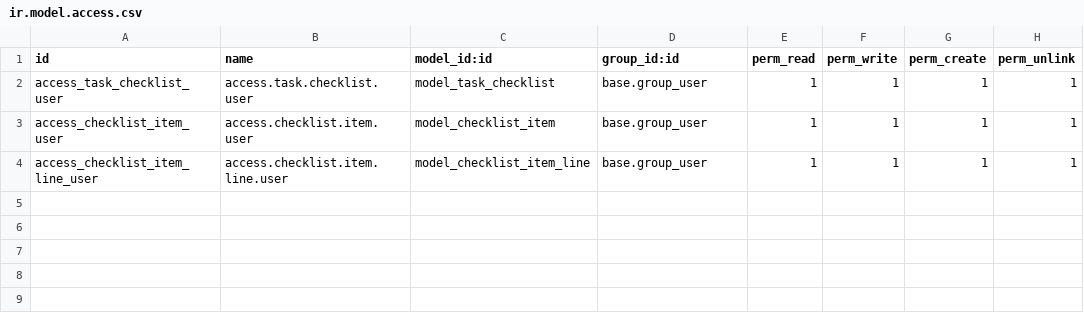
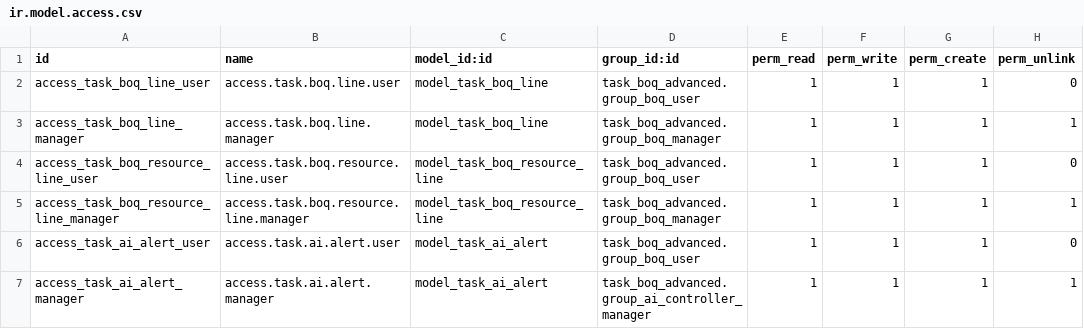
Before and after one commit to bin-qadir/Zad-Alandleeb, a CSV file: security/ir.model.access.csv, drawn as a sheet.

Commit message:
task_boq_advanced

```diff
--- a/security/ir.model.access.csv
+++ b/security/ir.model.access.csv
@@ -1,4 +1,7 @@
 id,name,model_id:id,group_id:id,perm_read,perm_write,perm_create,perm_unlink
-access_task_checklist_user,access.task.checklist.user,model_task_checklist,base.group_user,1,1,1,1
-access_checklist_item_user,access.checklist.item.user,model_checklist_item,base.group_user,1,1,1,1
-access_checklist_item_line_user,access.checklist.item.line.user,model_checklist_item_line,base.group_user,1,1,1,1
+access_task_boq_line_user,access.task.boq.line.user,model_task_boq_line,task_boq_advanced.group_boq_user,1,1,1,0
+access_task_boq_line_manager,access.task.boq.line.manager,model_task_boq_line,task_boq_advanced.group_boq_manager,1,1,1,1
+access_task_boq_resource_line_user,access.task.boq.resource.line.user,model_task_boq_resource_line,task_boq_advanced.group_boq_user,1,1,1,0
+access_task_boq_resource_line_manager,access.task.boq.resource.line.manager,model_task_boq_resource_line,task_boq_advanced.group_boq_manager,1,1,1,1
+access_task_ai_alert_user,access.task.ai.alert.user,model_task_ai_alert,task_boq_advanced.group_boq_user,1,1,1,0
+access_task_ai_alert_manager,access.task.ai.alert.manager,model_task_ai_alert,task_boq_advanced.group_ai_controller_manager,1,1,1,1
```
Also changed, not shown: 15 other files.
